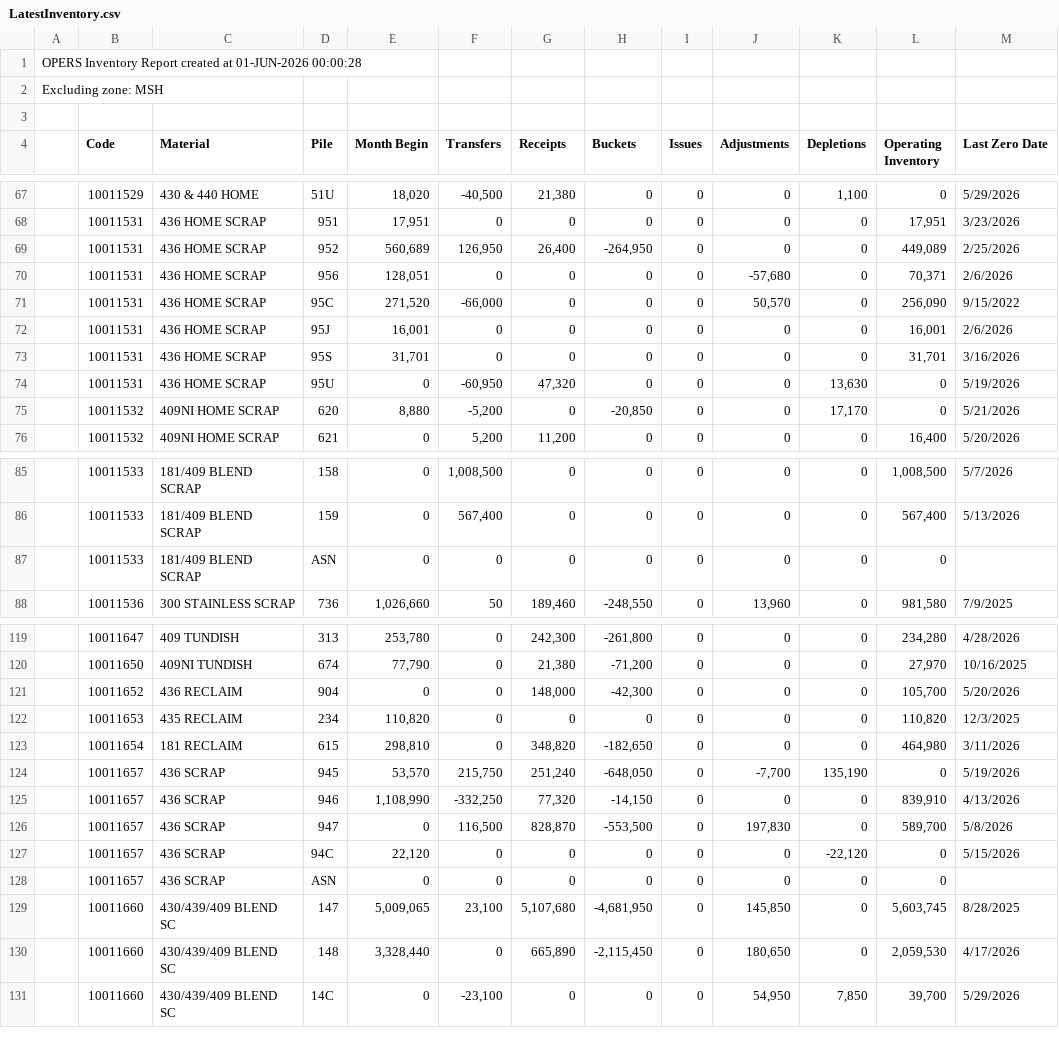
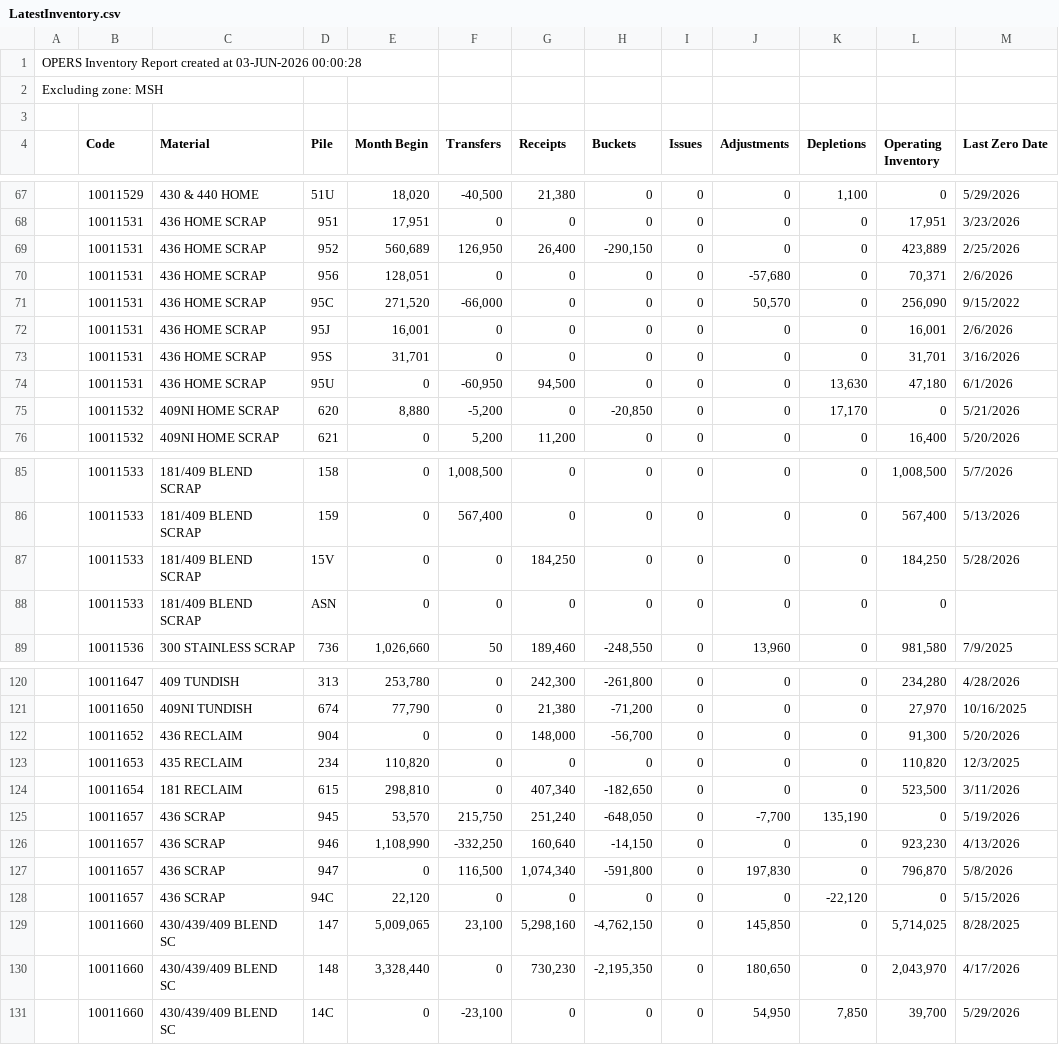
Before and after one commit to Harsco36Map/Yardmap, a CSV file: LatestInventory.csv, drawn as a sheet; only a part is shown, gaps mark what is left out; the diff covers the shown part only.

```diff
--- a/LatestInventory.csv
+++ b/LatestInventory.csv
@@ -1,2 +1,2 @@
-OPERS Inventory Report created at 01-JUN-2026 00:00:28
+OPERS Inventory Report created at 03-JUN-2026 00:00:28
 Excluding zone: MSH
@@ -68,3 +68,3 @@ Excluding zone: MSH
 ,"10011531","436 HOME SCRAP","951 ","17,951","0","0","0","0","0","0","17,951","3/23/2026"
-,"10011531","436 HOME SCRAP","952 ","560,689","126,950","26,400","-264,950","0","0","0","449,089","2/25/2026"
+,"10011531","436 HOME SCRAP","952 ","560,689","126,950","26,400","-290,150","0","0","0","423,889","2/25/2026"
 ,"10011531","436 HOME SCRAP","956 ","128,051","0","0","0","0","-57,680","0","70,371","2/6/2026"
@@ -73,3 +73,3 @@ Excluding zone: MSH
 ,"10011531","436 HOME SCRAP","95S ","31,701","0","0","0","0","0","0","31,701","3/16/2026"
-,"10011531","436 HOME SCRAP","95U ","0","-60,950","47,320","0","0","0","13,630","0","5/19/2026"
+,"10011531","436 HOME SCRAP","95U ","0","-60,950","94,500","0","0","0","13,630","47,180","6/1/2026"
 ,"10011532","409NI HOME SCRAP","620 ","8,880","-5,200","0","-20,850","0","0","17,170","0","5/21/2026"
@@ -86,2 +86,3 @@ Excluding zone: MSH
 ,"10011533","181/409 BLEND SCRAP","159 ","0","567,400","0","0","0","0","0","567,400","5/13/2026"
+,"10011533","181/409 BLEND SCRAP","15V ","0","0","184,250","0","0","0","0","184,250","5/28/2026"
 ,"10011533","181/409 BLEND SCRAP","ASN ","0","0","0","0","0","0","0","0",""
@@ -120,12 +121,11 @@ Excluding zone: MSH
 ,"10011650","409NI TUNDISH","674 ","77,790","0","21,380","-71,200","0","0","0","27,970","10/16/2025"
-,"10011652","436 RECLAIM","904 ","0","0","148,000","-42,300","0","0","0","105,700","5/20/2026"
+,"10011652","436 RECLAIM","904 ","0","0","148,000","-56,700","0","0","0","91,300","5/20/2026"
 ,"10011653","435 RECLAIM","234 ","110,820","0","0","0","0","0","0","110,820","12/3/2025"
-,"10011654","181 RECLAIM","615 ","298,810","0","348,820","-182,650","0","0","0","464,980","3/11/2026"
+,"10011654","181 RECLAIM","615 ","298,810","0","407,340","-182,650","0","0","0","523,500","3/11/2026"
 ,"10011657","436 SCRAP","945 ","53,570","215,750","251,240","-648,050","0","-7,700","135,190","0","5/19/2026"
-,"10011657","436 SCRAP","946 ","1,108,990","-332,250","77,320","-14,150","0","0","0","839,910","4/13/2026"
-,"10011657","436 SCRAP","947 ","0","116,500","828,870","-553,500","0","197,830","0","589,700","5/8/2026"
+,"10011657","436 SCRAP","946 ","1,108,990","-332,250","160,640","-14,150","0","0","0","923,230","4/13/2026"
+,"10011657","436 SCRAP","947 ","0","116,500","1,074,340","-591,800","0","197,830","0","796,870","5/8/2026"
 ,"10011657","436 SCRAP","94C ","22,120","0","0","0","0","0","-22,120","0","5/15/2026"
-,"10011657","436 SCRAP","ASN ","0","0","0","0","0","0","0","0",""
-,"10011660","430/439/409 BLEND SC","147 ","5,009,065","23,100","5,107,680","-4,681,950","0","145,850","0","5,603,745","8/28/2025"
-,"10011660","430/439/409 BLEND SC","148 ","3,328,440","0","665,890","-2,115,450","0","180,650","0","2,059,530","4/17/2026"
+,"10011660","430/439/409 BLEND SC","147 ","5,009,065","23,100","5,298,160","-4,762,150","0","145,850","0","5,714,025","8/28/2025"
+,"10011660","430/439/409 BLEND SC","148 ","3,328,440","0","730,230","-2,195,350","0","180,650","0","2,043,970","4/17/2026"
 ,"10011660","430/439/409 BLEND SC","14C ","0","-23,100","0","0","0","54,950","7,850","39,700","5/29/2026"
```
Also changed, not shown: 1 added row, 1 removed row and 95 edited cells elsewhere in this file.
